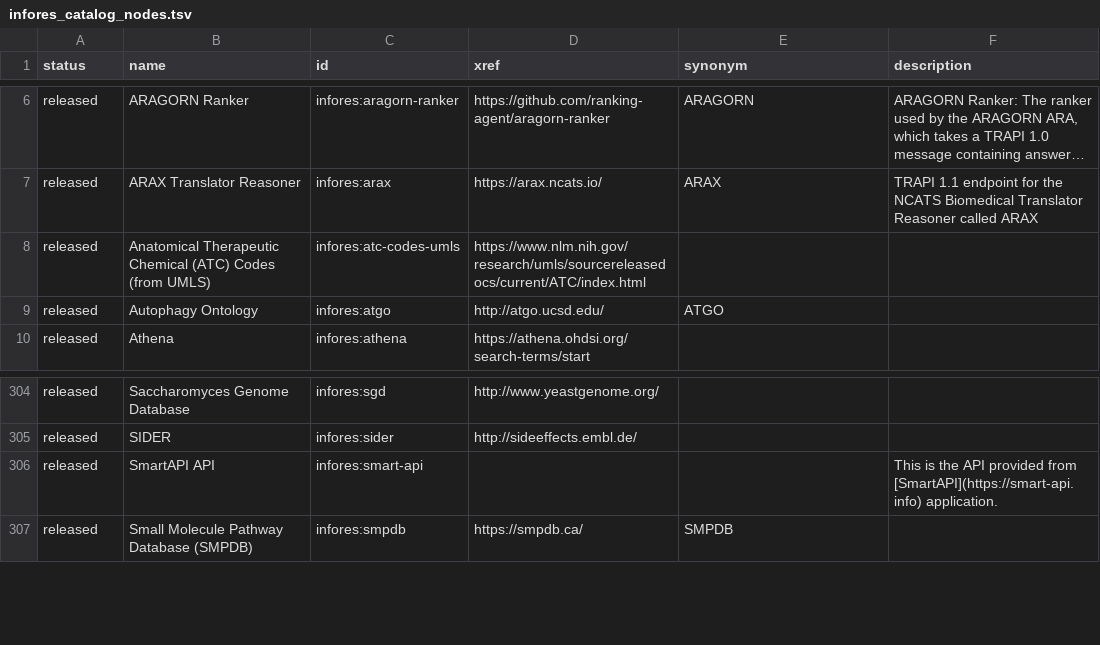
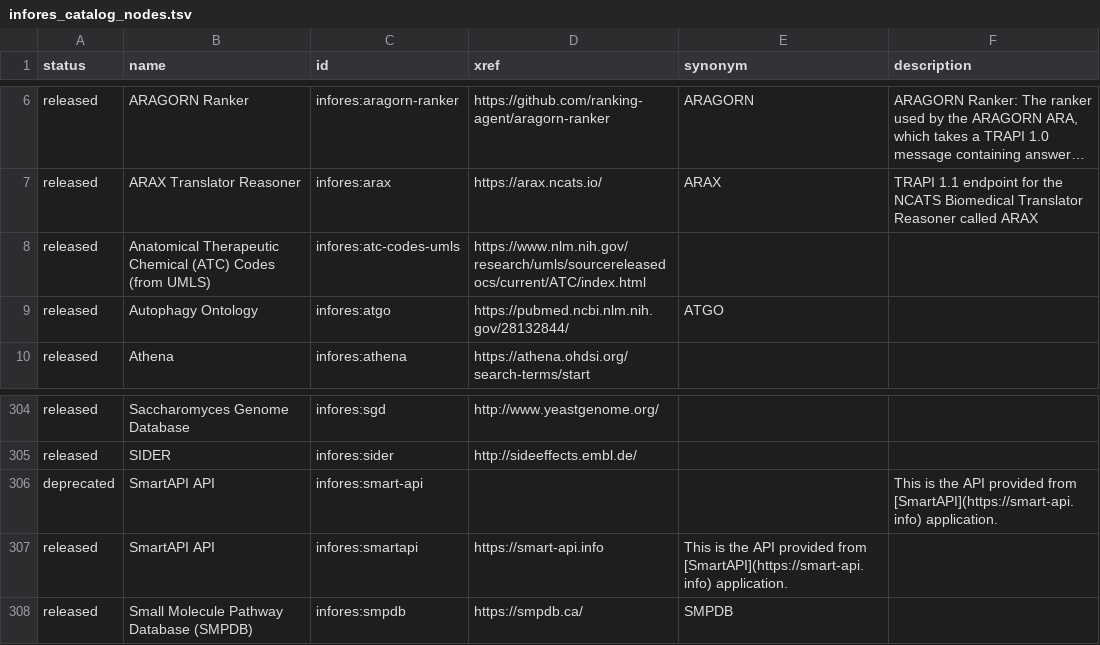
Before and after one commit to biolink/biolink-model, a TSV file: infores_catalog_nodes.tsv, drawn as a sheet; only a part is shown, gaps mark what is left out; long unchanged cells end in ….

Commit message:
add pub from Kevin S for atgo for now; consider adding 'biolink:publications' to the InformationResource class

```diff
--- a/infores_catalog_nodes.tsv
+++ b/infores_catalog_nodes.tsv
@@ -8,3 +8,3 @@ released	ARAX Translator Reasoner	infores:arax	https://arax.ncats.io/	ARAX	TRAPI
 released	Anatomical Therapeutic Chemical (ATC) Codes (from UMLS)	infores:atc-codes-umls	https://www.nlm.nih.gov/research/umls/sourcereleasedocs/current/ATC/index.html		
-released	Autophagy Ontology	infores:atgo	http://atgo.ucsd.edu/	ATGO	
+released	Autophagy Ontology	infores:atgo	https://pubmed.ncbi.nlm.nih.gov/28132844/	ATGO	
 released	Athena	infores:athena	https://athena.ohdsi.org/search-terms/start		
@@ -305,3 +305,4 @@ released	Saccharomyces Genome Database	infores:sgd	http://www.yeastgenome.org/
 released	SIDER	infores:sider	http://sideeffects.embl.de/		
-released	SmartAPI API	infores:smart-api			This is the API provided from [SmartAPI](https://smart-api.info) application.
+deprecated	SmartAPI API	infores:smart-api			This is the API provided from [SmartAPI](https://smart-api.info) application.
+released	SmartAPI API	infores:smartapi	https://smart-api.info	This is the API provided from [SmartAPI](https://smart-api.info) application.	
 released	Small Molecule Pathway Database (SMPDB)	infores:smpdb	https://smpdb.ca/	SMPDB	
```
